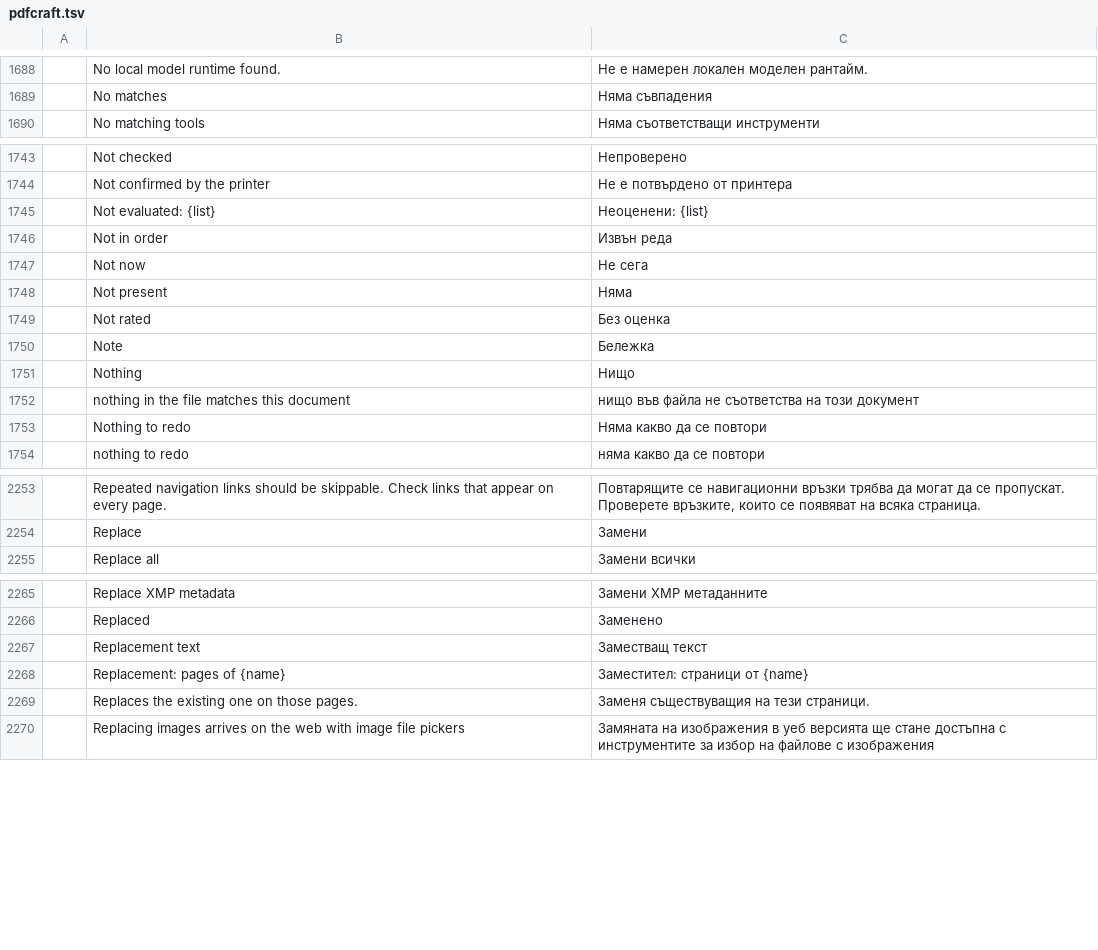
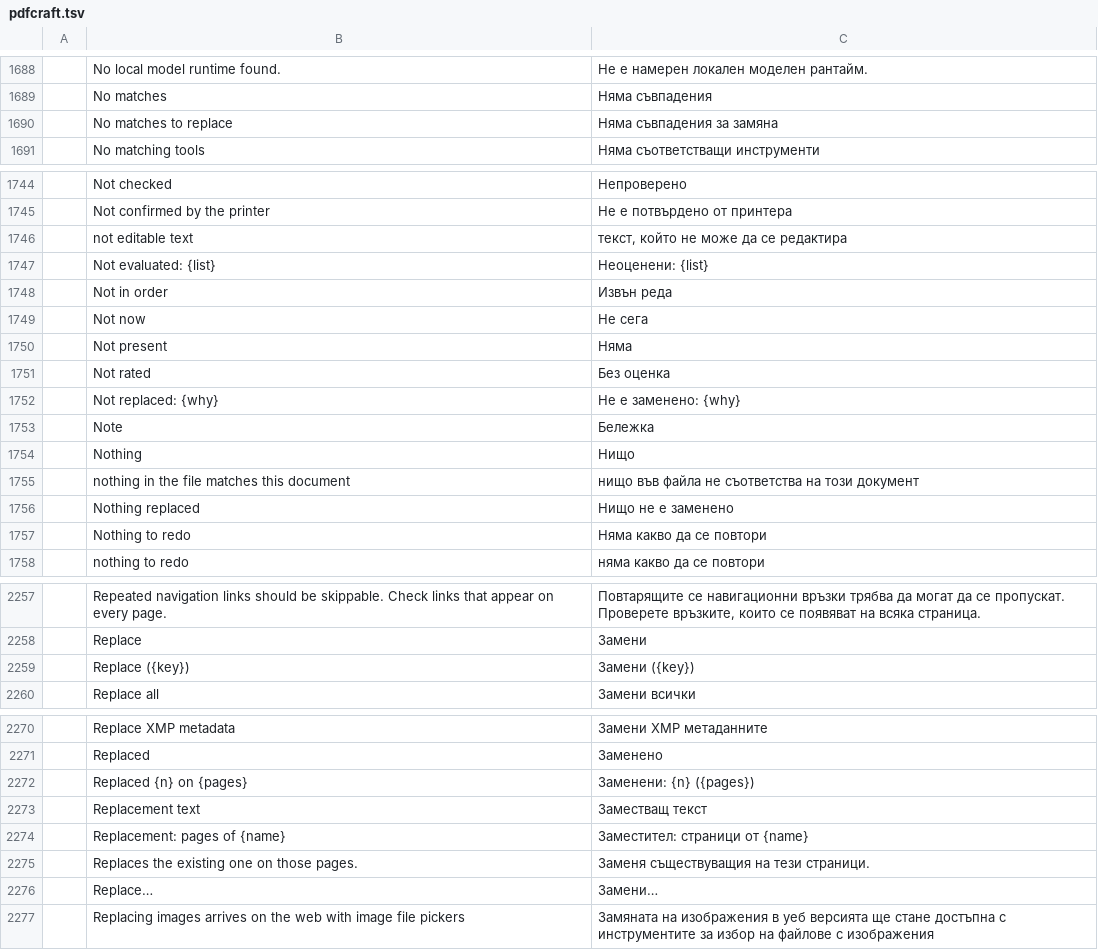
Before and after one commit to BBQ-MAN/craft-i18n, a TSV file: locales/bg/pdfcraft.tsv, drawn as a sheet; only a part is shown, gaps mark what is left out; the diff covers the shown part only; the diff names each change by its address in the sheet, - before the commit and + after, or states it on an @@ line.

```diff
--- a/locales/bg/pdfcraft.tsv
+++ b/locales/bg/pdfcraft.tsv
+row 1690:  | No matches to replace | Няма съвпадения за замяна
+row 1746:  | not editable text | текст, който не може да се редактира
+row 1752:  | Not replaced: {why} | Не е заменено: {why}
+row 1756:  | Nothing replaced | Нищо не е заменено
+row 2259:  | Replace ({key}) | Замени ({key})
+row 2272:  | Replaced {n} on {pages} | Заменени: {n} ({pages})
+row 2276:  | Replace… | Замени…
```
Also changed, not shown: 6 added rows elsewhere in this file, locales/el/pdfcraft.tsv, locales/hi/pdfcraft.tsv, 26 other files.
